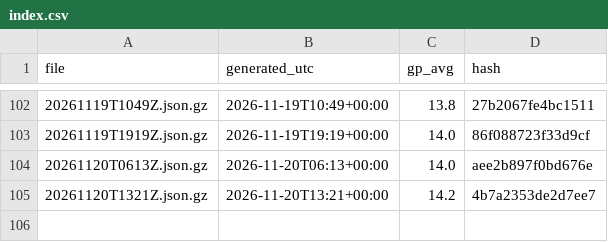
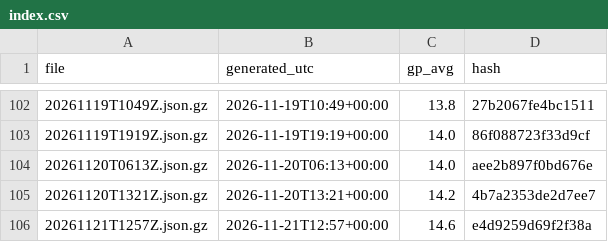
Before and after one commit to niksmdmarketing/NFLFutures, a CSV file: nbl/2026/index.csv, drawn as a sheet; only a part is shown, gaps mark what is left out; the diff names each change by its address in the sheet, - before the commit and + after, or states it on an @@ line.

```diff
--- a/nbl/2026/index.csv
+++ b/nbl/2026/index.csv
+row 106: 20261121T1257Z.json.gz | 2026-11-21T12:57+00:00 | 14.6 | e4d9259d69f2f38a
```
Also changed, not shown: 2026/index.csv, nba/2027/index.csv, 7 other files.
